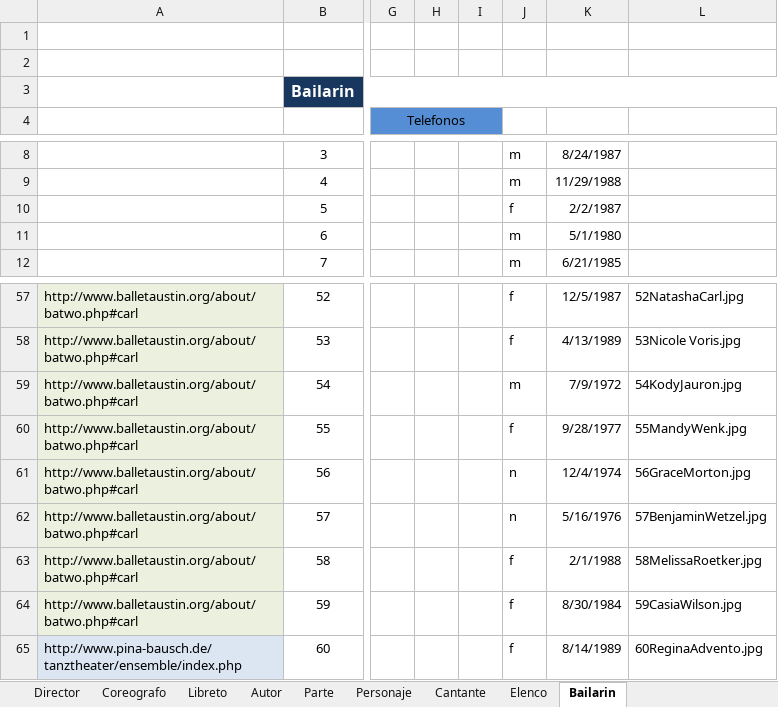
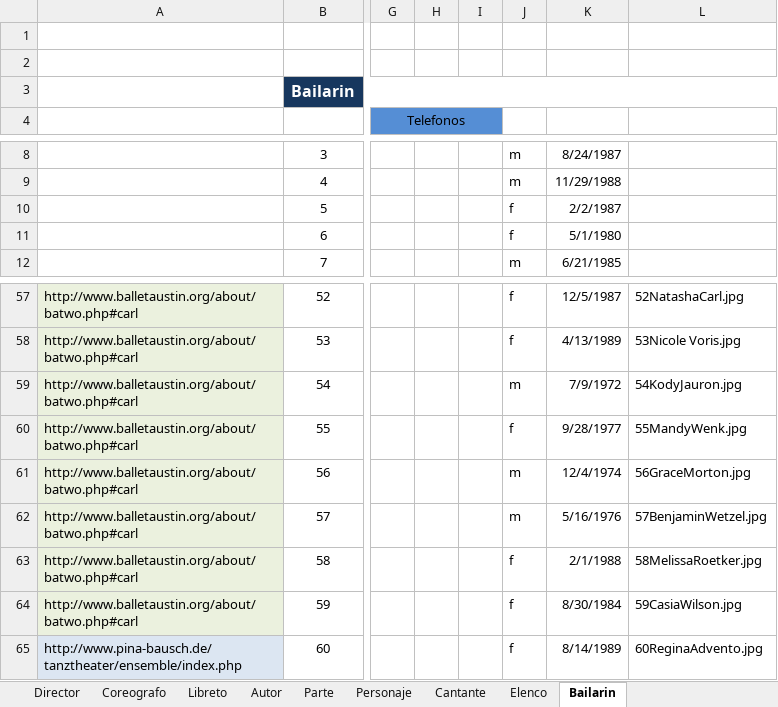
Before and after one commit to Isaac6702/base-de-datos-proy-isaackaremali, an Excel workbook: insert (isaac).xlsx, sheet Bailarin, drawn as a sheet; only a part is shown, gaps mark what is left out; values as stored, in another font and other column widths than the file's, no borders; the diff covers the shown part only; the diff names each change by its address in the sheet, - before the commit and + after, or states it on an @@ line.

```diff
--- a/insert (isaac).xlsx (sheet Bailarin)
+++ b/insert (isaac).xlsx (sheet Bailarin)
-J11: m
+J11: f
-J61:J62: n
+J61:J62: m
```
Also changed, not shown: 208 added rows elsewhere in this sheet, sheet fecha, sheet trabajador_cargo, sheet Nacionalidad_trabajador, sheet Coreografo.
